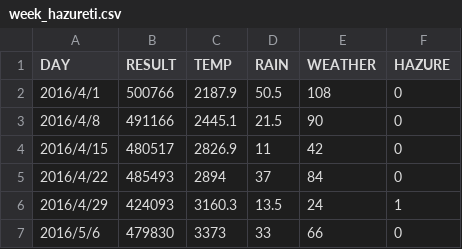
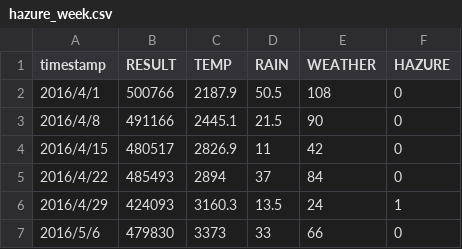
Before and after one commit to Kyo-G-Ray/master_research, a CSV file: takeOver/data/hazure_week.csv (was takeOver/data/week_hazureti.csv), drawn as a sheet; only a part is shown.

```diff
--- a/takeOver/data/week_hazureti.csv
+++ b/takeOver/data/hazure_week.csv
@@ -1,2 +1,2 @@
-DAY,RESULT,TEMP,RAIN,WEATHER,HAZURE
+timestamp,RESULT,TEMP,RAIN,WEATHER,HAZURE
 2016/4/1,500766,2187.9,50.5,108,0
```
Also changed, not shown: 16 other files.
